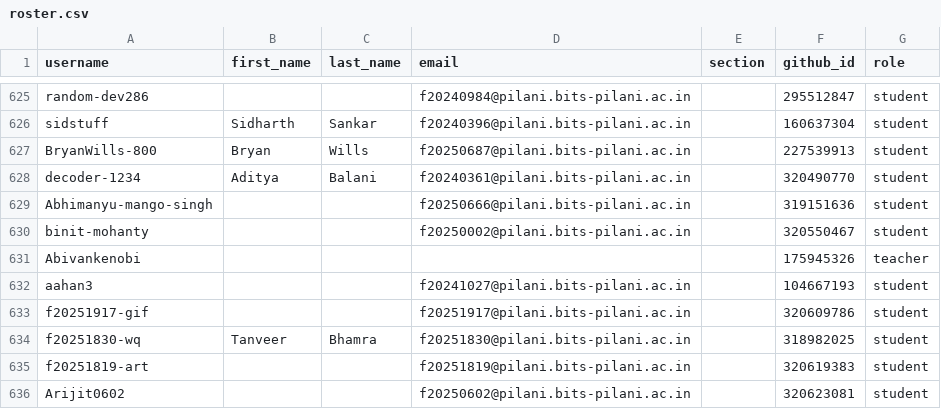
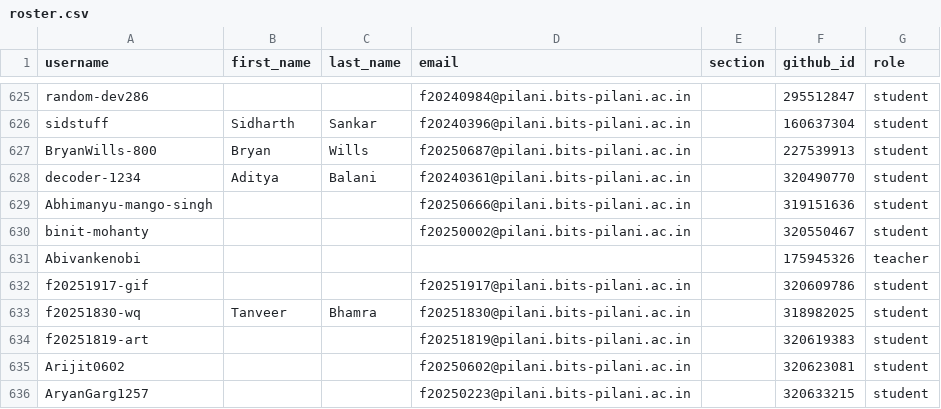
Before and after one commit to f2152026/classroom50, a CSV file: f215-digital-design/roster.csv, drawn as a sheet; only a part is shown, gaps mark what is left out; the shorter side is filled out with more unchanged rows.

Commit message:
[Classroom 50] Remove student: f215-digital-design/aahan3

```diff
--- a/f215-digital-design/roster.csv
+++ b/f215-digital-design/roster.csv
@@ -631,3 +631,2 @@ binit-mohanty,,,f20250002@pilani.bits-pilani.ac.in,,320550467,student
 Abivankenobi,,,,,175945326,teacher
-aahan3,,,f20241027@pilani.bits-pilani.ac.in,,104667193,student
 f20251917-gif,,,f20251917@pilani.bits-pilani.ac.in,,320609786,student
```
